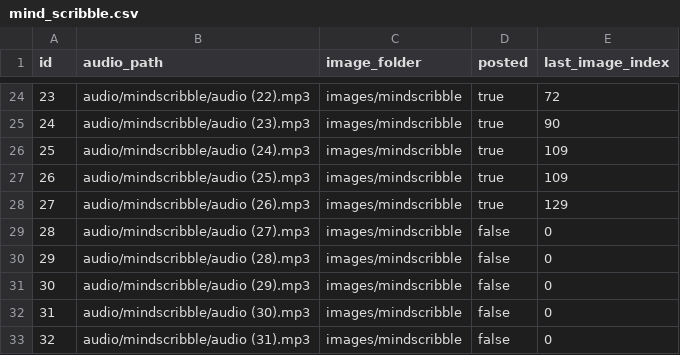
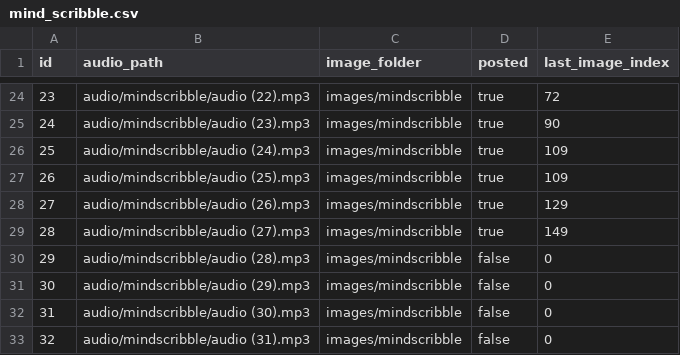
Before and after one commit to ansarisamaddev-byte/Automate-Video-Generator, a CSV file: mind_scribble.csv, drawn as a sheet; only a part is shown, gaps mark what is left out.

```diff
--- a/mind_scribble.csv
+++ b/mind_scribble.csv
@@ -28,3 +28,3 @@ id,audio_path,image_folder,posted,last_image_index
 27,audio/mindscribble/audio (26).mp3,images/mindscribble,true,129
-28,audio/mindscribble/audio (27).mp3,images/mindscribble,false,0
+28,audio/mindscribble/audio (27).mp3,images/mindscribble,true,149
 29,audio/mindscribble/audio (28).mp3,images/mindscribble,false,0
```
